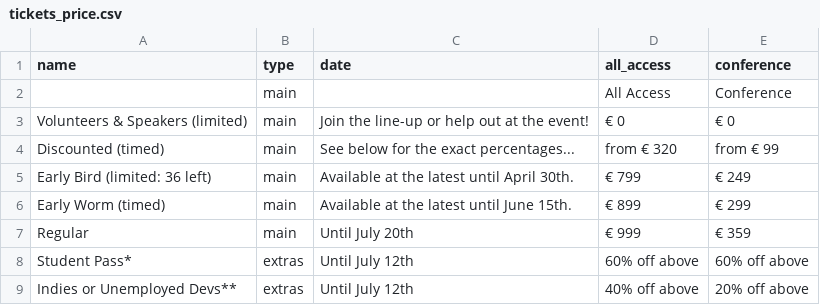
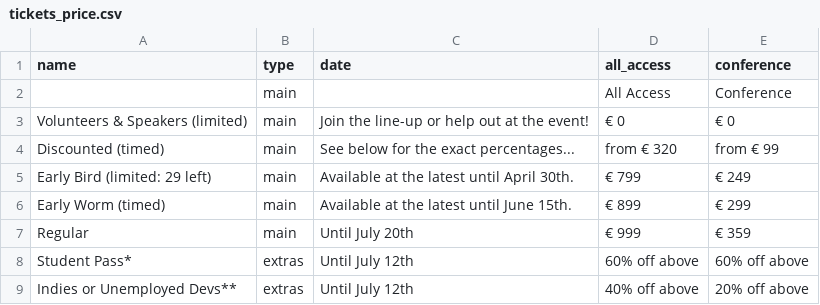
Before and after one commit to speedingdeer/nucl.ai, a CSV file: _data/tickets_price.csv, drawn as a sheet.

Commit message:
Tickets for new sponsors!

```diff
--- a/_data/tickets_price.csv
+++ b/_data/tickets_price.csv
@@ -4,3 +4,3 @@ Volunteers & Speakers (limited),main,Join the line-up or help out at the event!,
 Discounted (timed),main,See below for the exact percentages...,from € 320,from € 99
-Early Bird (limited: 36 left),main,Available at the latest until April 30th.,€ 799,€ 249
+Early Bird (limited: 29 left),main,Available at the latest until April 30th.,€ 799,€ 249
 Early Worm (timed),main,Available at the latest until June 15th.,€ 899,€ 299
```
Also changed, not shown: 1 other file.
